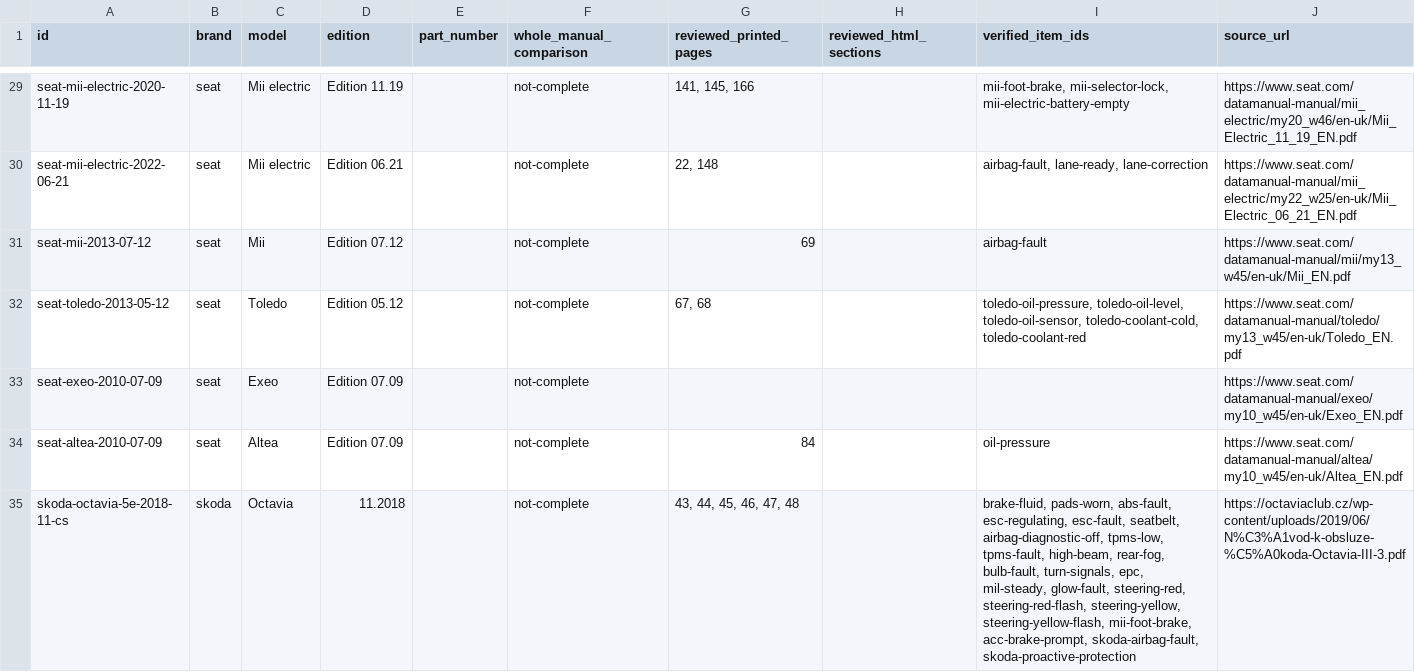
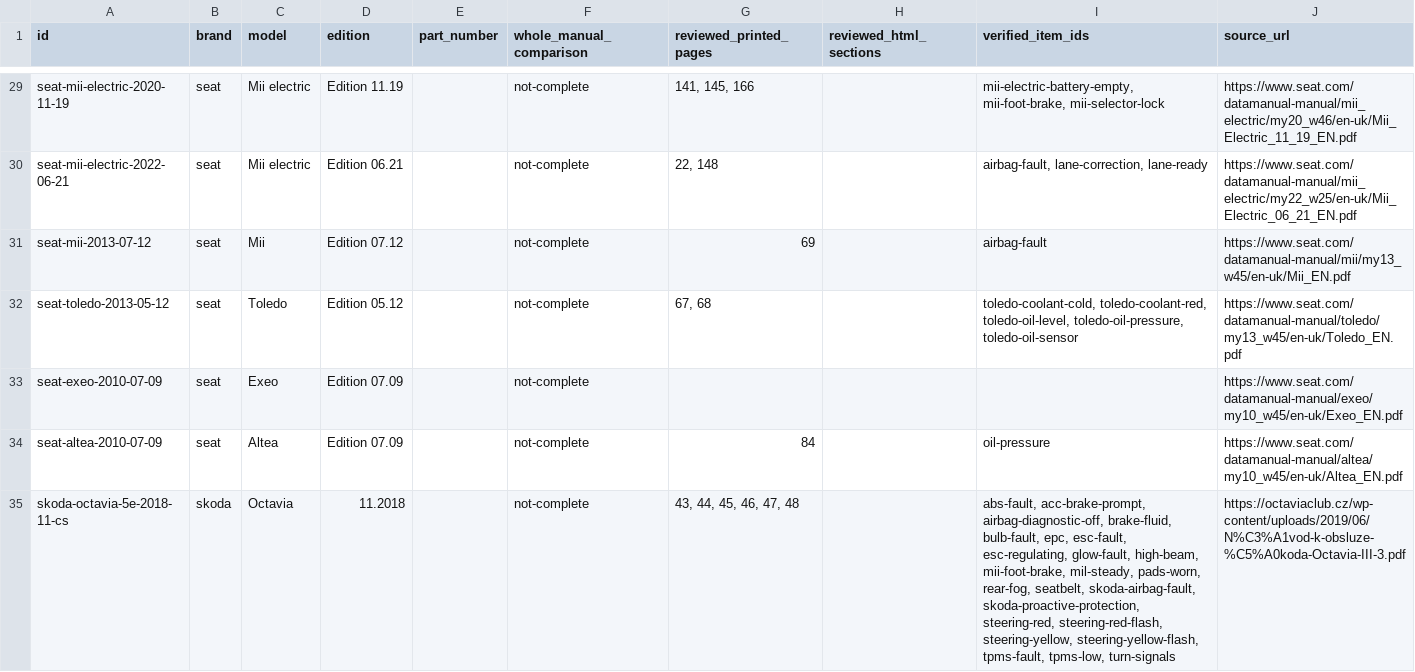
Before and after one commit to lioilsources/jasservis, a CSV file: jasservis.cz/_warnings/manual-review.csv, drawn as a sheet; only a part is shown, gaps mark what is left out; the diff covers the shown part only; the diff names each change by its address in the sheet, - before the commit and + after, or states it on an @@ line.

```diff
--- a/jasservis.cz/_warnings/manual-review.csv
+++ b/jasservis.cz/_warnings/manual-review.csv
-I29 (verified_item_ids): mii-foot-brake, mii-selector-lock, mii-electric-battery-empty
+I29 (verified_item_ids): mii-electric-battery-empty, mii-foot-brake, mii-selector-lock
-I30 (verified_item_ids): airbag-fault, lane-ready, lane-correction
+I30 (verified_item_ids): airbag-fault, lane-correction, lane-ready
-I32 (verified_item_ids): toledo-oil-pressure, toledo-oil-level, toledo-oil-sensor, toledo-coolant-cold, toledo-coolant-red
+I32 (verified_item_ids): toledo-coolant-cold, toledo-coolant-red, toledo-oil-level, toledo-oil-pressure, toledo-oil-sensor
-I35 (verified_item_ids): brake-fluid, pads-worn, abs-fault, esc-regulating, esc-fault, seatbelt, airbag-diagnostic-off, tpms-low, tpms-fault, high-beam, rear-fog, bulb-fault, turn-signals, epc, mil-steady, glow-fault, steering-red, steering-red-flash, steering-yellow, steering-yellow-flash, mii-foot-brake, acc-brake-prompt, skoda-airbag-fault, skoda-proactive-protection
+I35 (verified_item_ids): abs-fault, acc-brake-prompt, airbag-diagnostic-off, brake-fluid, bulb-fault, epc, esc-fault, esc-regulating, glow-fault, high-beam, mii-foot-brake, mil-steady, pads-worn, rear-fog, seatbelt, skoda-airbag-fault, skoda-proactive-protection, steering-red, steering-red-flash, steering-yellow, steering-yellow-flash, tpms-fault, tpms-low, turn-signals
```
Also changed, not shown: 27 edited cells elsewhere in this file, 56 other files.
